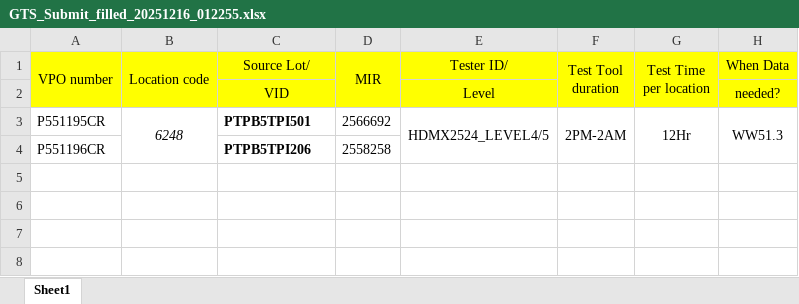
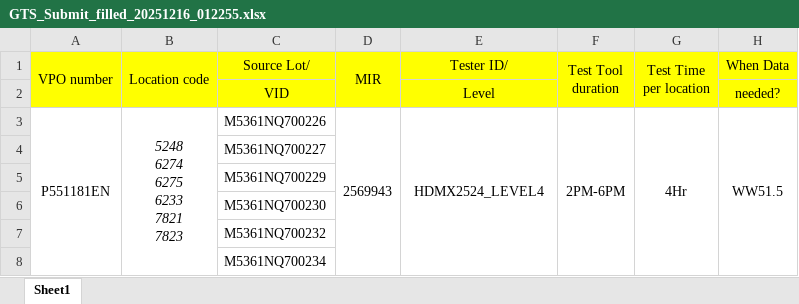
Before and after one commit to qibaiche/AI_Code, an Excel workbook: automation/auto-vpo/output/GTS_Submit_filled_20251216_012255.xlsx, sheet Sheet1, drawn as a sheet; values as stored, in another font and other column widths than the file's, no borders; removed rows and columns are numbered as before the commit, all else as after; ↵ is a line break in a cell; the diff names each change by its address in the sheet, - before the commit and + after, or states it on an @@ line.

Commit message:
Enhance workflow automation by adding a new batch script for GTS submission, which automates the process of filling out GTS forms. Update the `.gitignore` to exclude test data reports and logs. Modify the `config.yaml` for improved configuration management and logging. Refactor the `GTSSubmitter` class to allow the browser to remain open for user interaction after submission cancellation. Update the `README.md` to document new features and configuration options for the Mole automation tool.

```diff
--- a/automation/auto-vpo/output/GTS_Submit_filled_20251216_012255.xlsx (sheet Sheet1)
+++ b/automation/auto-vpo/output/GTS_Submit_filled_20251216_012255.xlsx (sheet Sheet1)
-row 3: P551195CR | 6248 | PTPB5TPI501 | 2566692 | HDMX2524_LEVEL4/5 | 2PM-2AM | 12Hr | WW51.3
-row 4: P551196CR |  | PTPB5TPI206 | 2558258
+row 3: P551181EN | 5248 ↵ 6274 ↵ 6275 ↵ 6233 ↵ 7821 ↵ 7823 | M5361NQ700226 | 2569943 | HDMX2524_LEVEL4 | 2PM-6PM | 4Hr | WW51.5
+row 4:  |  | M5361NQ700227
+row 5:  |  | M5361NQ700229
+row 6:  |  | M5361NQ700230
+row 7:  |  | M5361NQ700232
+row 8:  |  | M5361NQ700234
```
Also changed, not shown: automation/auto-vpo/input/GTS_Submit.xlsx, 20 other files.
